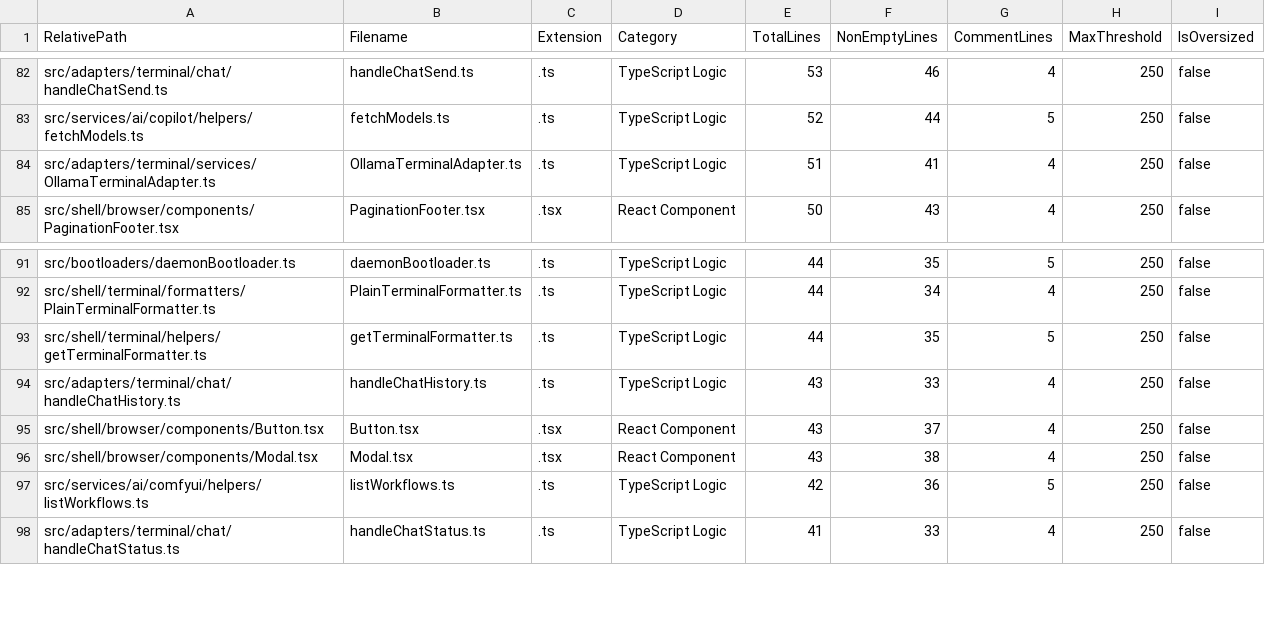
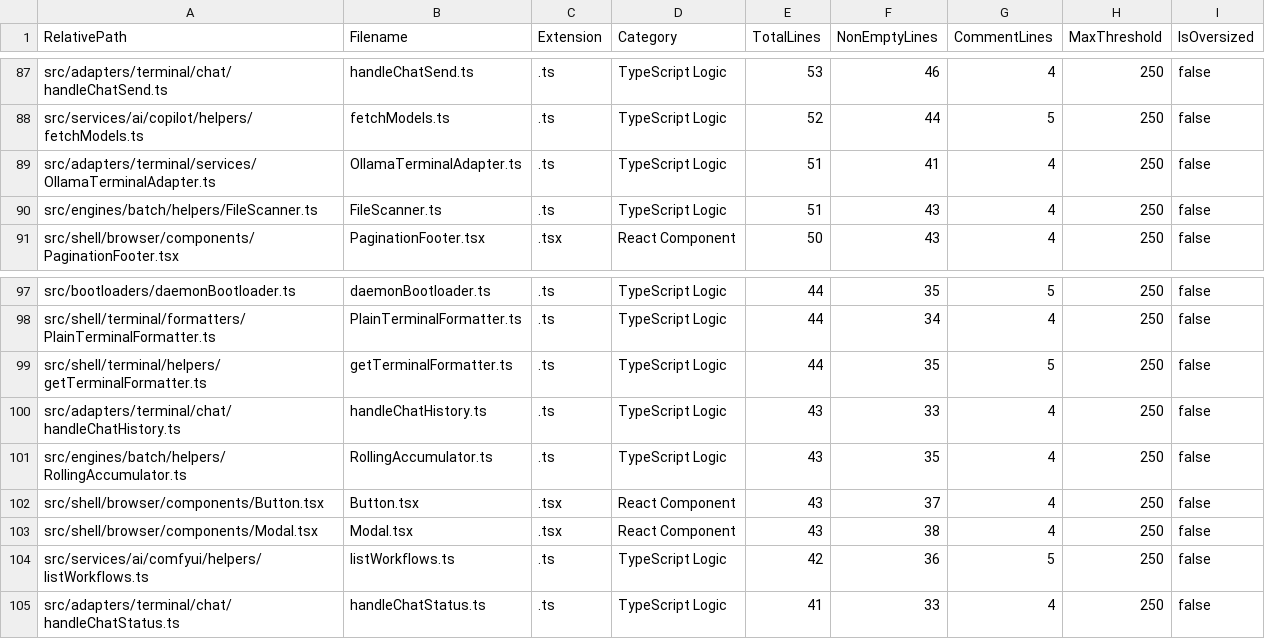
Before and after one commit to mattdaruma/JSAIOS, a CSV file: reports/src_line_counts.csv, drawn as a sheet; only a part is shown, gaps mark what is left out; the diff covers the shown part only.

Commit message:
feat(batch): add BatchEngine map-reduce file processing engine

```diff
--- a/reports/src_line_counts.csv
+++ b/reports/src_line_counts.csv
@@ -84,2 +89,3 @@ RelativePath,Filename,Extension,Category,TotalLines,NonEmptyLines,CommentLines,M
 "src/adapters/terminal/services/OllamaTerminalAdapter.ts","OllamaTerminalAdapter.ts",".ts","TypeScript Logic",51,41,4,250,false
+"src/engines/batch/helpers/FileScanner.ts","FileScanner.ts",".ts","TypeScript Logic",51,43,4,250,false
 "src/shell/browser/components/PaginationFooter.tsx","PaginationFooter.tsx",".tsx","React Component",50,43,4,250,false
@@ -94,2 +100,3 @@ RelativePath,Filename,Extension,Category,TotalLines,NonEmptyLines,CommentLines,M
 "src/adapters/terminal/chat/handleChatHistory.ts","handleChatHistory.ts",".ts","TypeScript Logic",43,33,4,250,false
+"src/engines/batch/helpers/RollingAccumulator.ts","RollingAccumulator.ts",".ts","TypeScript Logic",43,35,4,250,false
 "src/shell/browser/components/Button.tsx","Button.tsx",".tsx","React Component",43,37,4,250,false
```
Also changed, not shown: 5 added rows and 2 edited cells elsewhere in this file, 10 other files.
